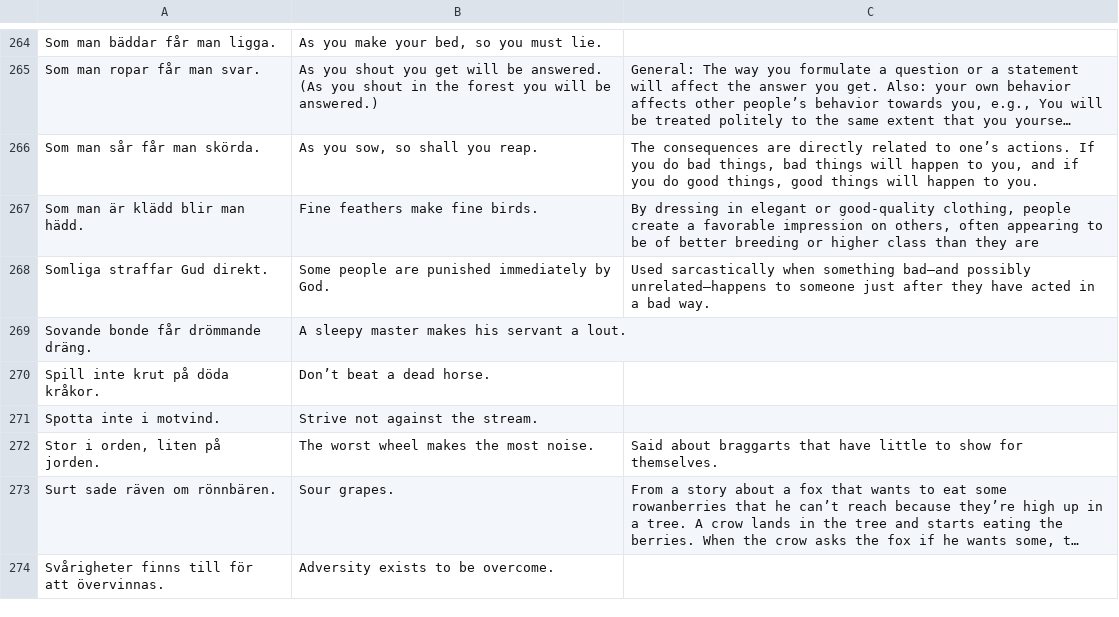
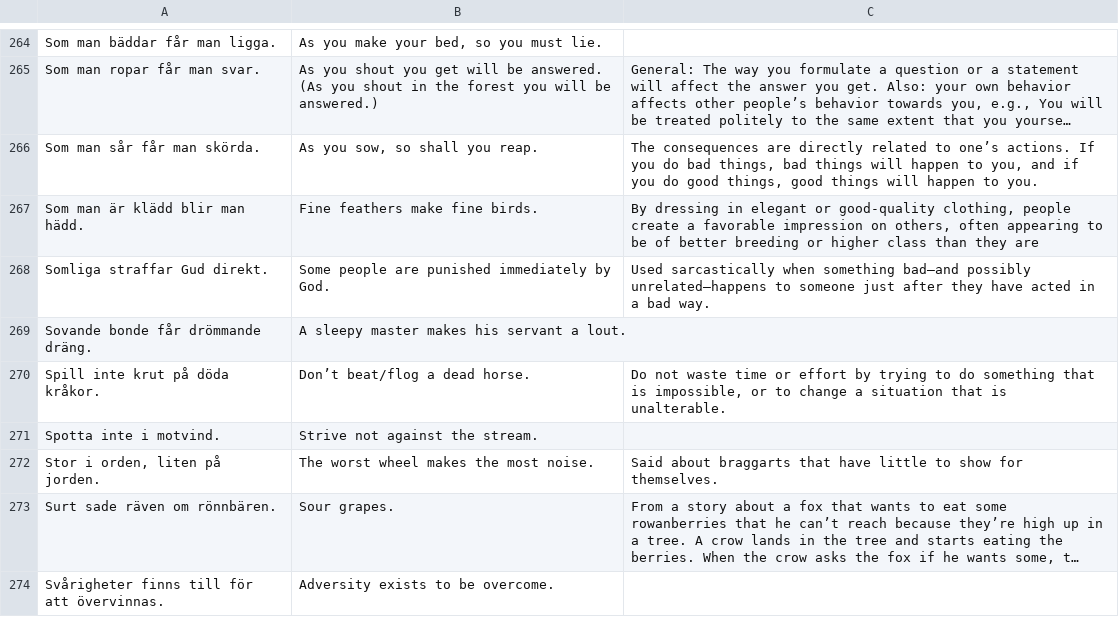
Before and after one commit to svenskan/database, a CSV file: proverbs/database.csv, drawn as a sheet; only a part is shown, gaps mark what is left out; long unchanged cells end in ….

Commit message:
Update the database

```diff
--- a/proverbs/database.csv
+++ b/proverbs/database.csv
@@ -269,3 +269,3 @@ Somliga straffar Gud direkt.,Some people are punished immediately by God.,Used s
 Sovande bonde får drömmande dräng.,A sleepy master makes his servant a lout.,
-Spill inte krut på döda kråkor.,Don’t beat a dead horse.,
+Spill inte krut på döda kråkor.,Don’t beat/flog a dead horse.,"Do not waste time or effort by trying to do something that is impossible, or to change a situation that is unalterable."
 Spotta inte i motvind.,Strive not against the stream.,
```
Also changed, not shown: 1 other file.
